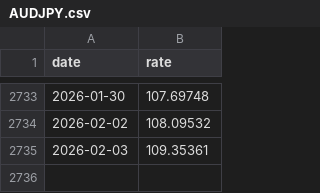
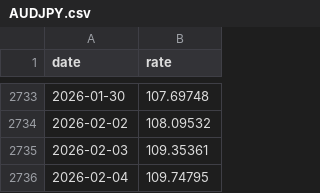
Before and after one commit to stSoftwareAU/GRQ-FX-validation, a CSV file: docs/data/AUDJPY.csv, drawn as a sheet; only a part is shown, gaps mark what is left out; the diff names each change by its address in the sheet, - before the commit and + after, or states it on an @@ line.

```diff
--- a/docs/data/AUDJPY.csv
+++ b/docs/data/AUDJPY.csv
+row 2736: 2026-02-04 | 109.74795
```
Also changed, not shown: docs/data/AUDCNY.csv, docs/data/AUDEUR.csv, 52 other files.
